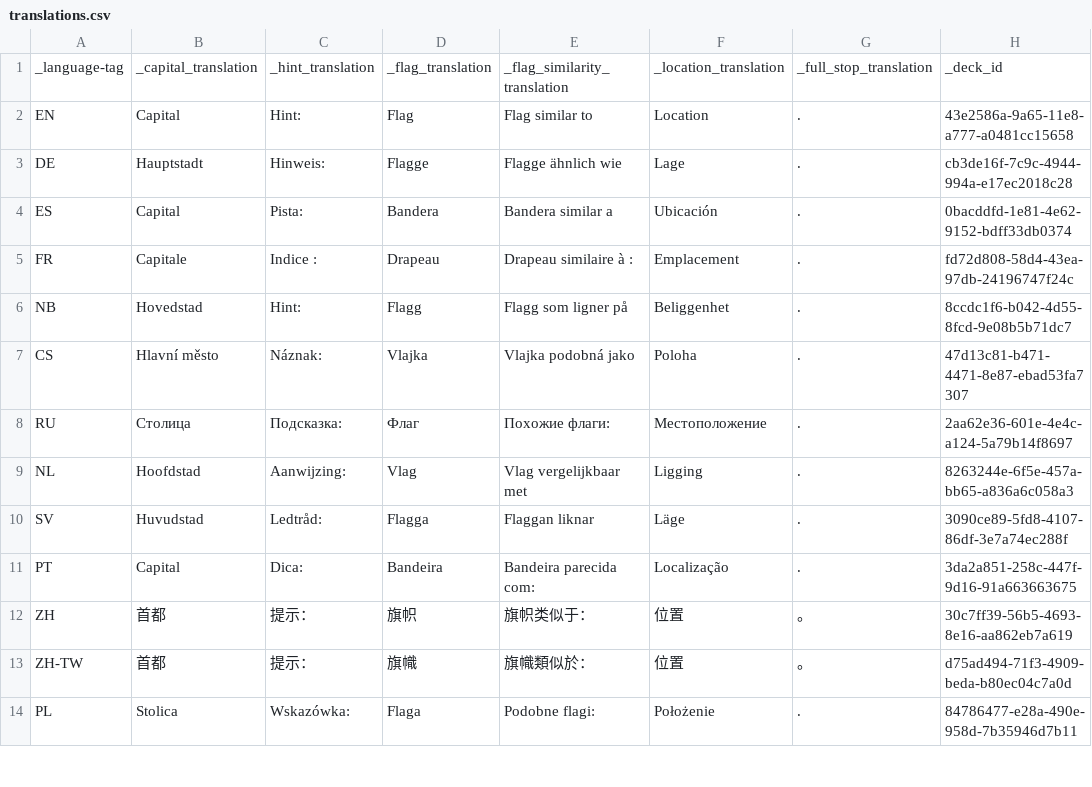
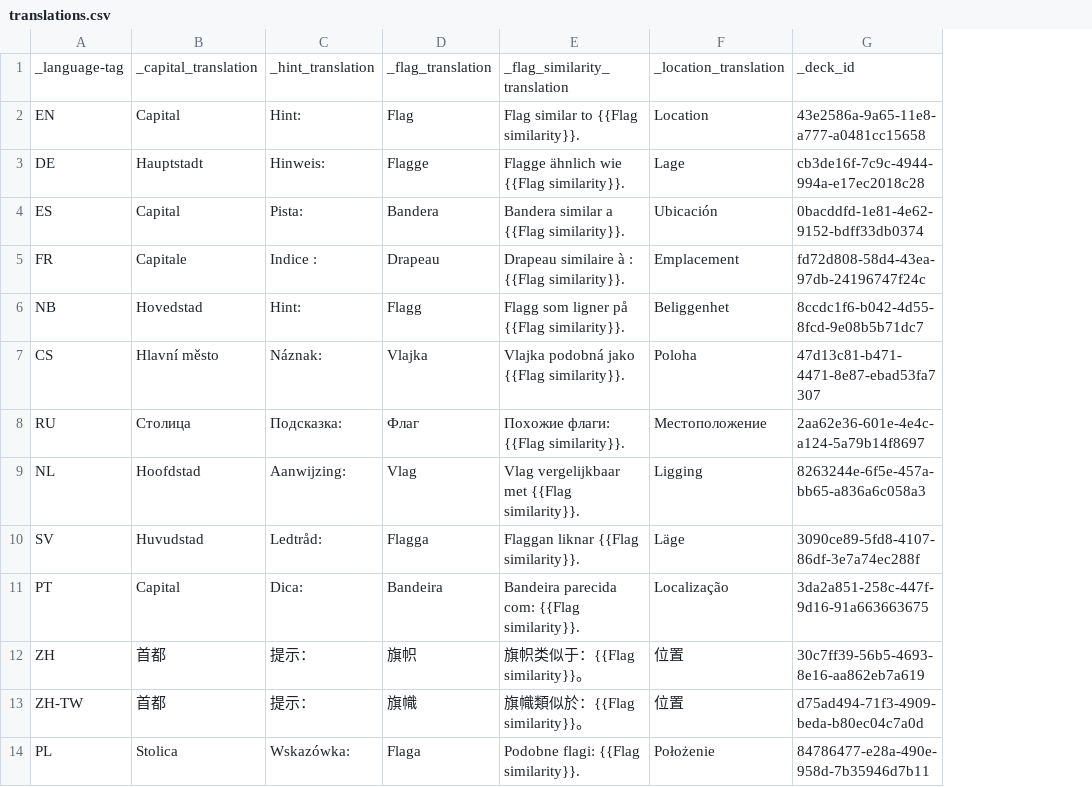
Before and after one commit to matssson/ultimate-geography, a CSV file: src/note_models/translations.csv, drawn as a sheet; only a part is shown; removed rows and columns are numbered as before the commit, all else as after; the diff names each change by its address in the sheet, - before the commit and + after, or states it on an @@ line.

Commit message:
Include {{Flag similarity}} in translation string
This causes {{Flag similarity}} to be repeated, but is clearer.

The generated templates are unchanged.

```diff
--- a/src/note_models/translations.csv
+++ b/src/note_models/translations.csv
-column E, rows 1-14: _flag_similarity_translation | Flag similar to | Flagge ähnlich wie | Bandera similar a | Drapeau similaire à : | Flagg som ligner på | Vlajka podobná jako | Похожие флаги: | Vlag vergelijkbaar met | Flaggan liknar | Bandeira parecida com: | 旗帜类似于： | 旗幟類似於： | Podobne flagi:
+column E, rows 1-14: _flag_similarity_translation | Flag similar to {{Flag similarity}}. | Flagge ähnlich wie {{Flag similarity}}. | Bandera similar a {{Flag similarity}}. | Drapeau similaire à : {{Flag similarity}}. | Flagg som ligner på {{Flag similarity}}. | Vlajka podobná jako {{Flag similarity}}. | Похожие флаги: {{Flag similarity}}. | Vlag vergelijkbaar met {{Flag similarity}}. | Flaggan liknar {{Flag similarity}}. | Bandeira parecida com: {{Flag similarity}}. | 旗帜类似于：{{Flag similarity}}。 | 旗幟類似於：{{Flag similarity}}。 | Podobne flagi: {{Flag similarity}}.
-column G, rows 1-14: _full_stop_translation | . | . | . | . | . | . | . | . | . | . | 。 | 。 | .
```
Also changed, not shown: 2 other files.
